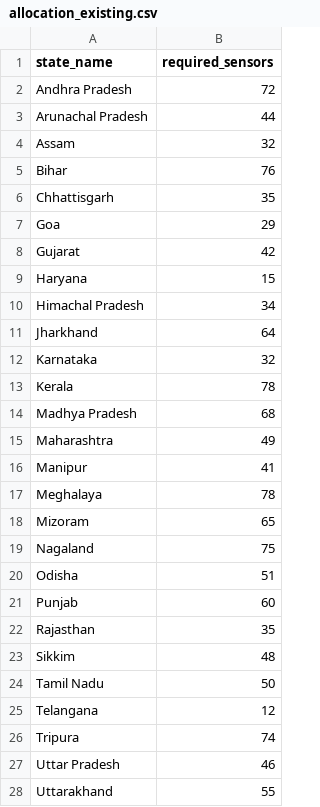
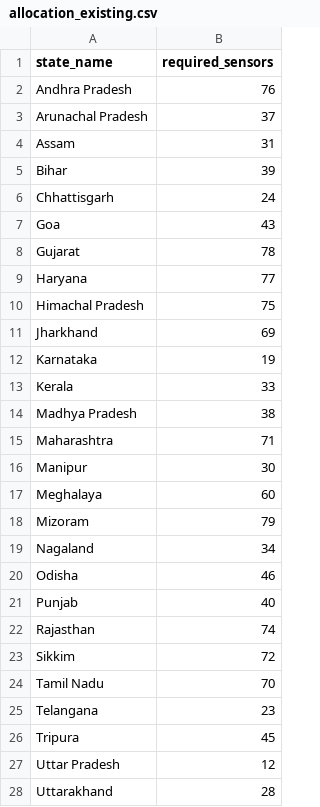
Before and after one commit to NeerjaKasture/AQS_Visualization_Tool, a CSV file: demo_app/demo_data/allocation_existing.csv, drawn as a sheet; only a part is shown; the diff covers the shown part only.

```diff
--- a/demo_app/demo_data/allocation_existing.csv
+++ b/demo_app/demo_data/allocation_existing.csv
@@ -1,28 +1,28 @@
 state_name,required_sensors
-Andhra Pradesh,72
-Arunachal Pradesh,44
-Assam,32
-Bihar,76
-Chhattisgarh,35
-Goa,29
-Gujarat,42
-Haryana,15
-Himachal Pradesh,34
-Jharkhand,64
-Karnataka,32
-Kerala,78
-Madhya Pradesh,68
-Maharashtra,49
-Manipur,41
-Meghalaya,78
-Mizoram,65
-Nagaland,75
-Odisha,51
-Punjab,60
-Rajasthan,35
-Sikkim,48
-Tamil Nadu,50
-Telangana,12
-Tripura,74
-Uttar Pradesh,46
-Uttarakhand,55
+Andhra Pradesh,76
+Arunachal Pradesh,37
+Assam,31
+Bihar,39
+Chhattisgarh,24
+Goa,43
+Gujarat,78
+Haryana,77
+Himachal Pradesh,75
+Jharkhand,69
+Karnataka,19
+Kerala,33
+Madhya Pradesh,38
+Maharashtra,71
+Manipur,30
+Meghalaya,60
+Mizoram,79
+Nagaland,34
+Odisha,46
+Punjab,40
+Rajasthan,74
+Sikkim,72
+Tamil Nadu,70
+Telangana,23
+Tripura,45
+Uttar Pradesh,12
+Uttarakhand,28
```
Also changed, not shown: 1 edited cell elsewhere in this file, demo_app/demo_data/district_coverage.csv, 35 other files.
